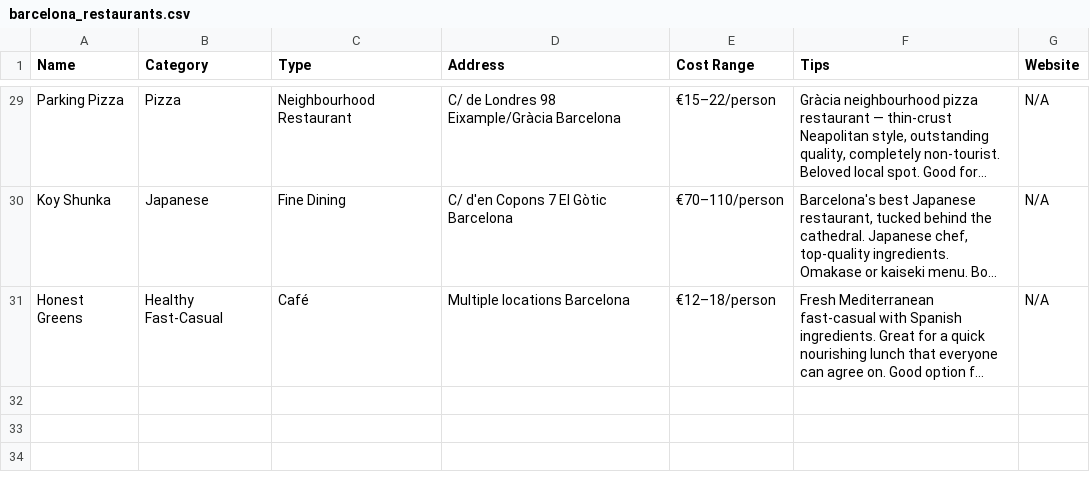
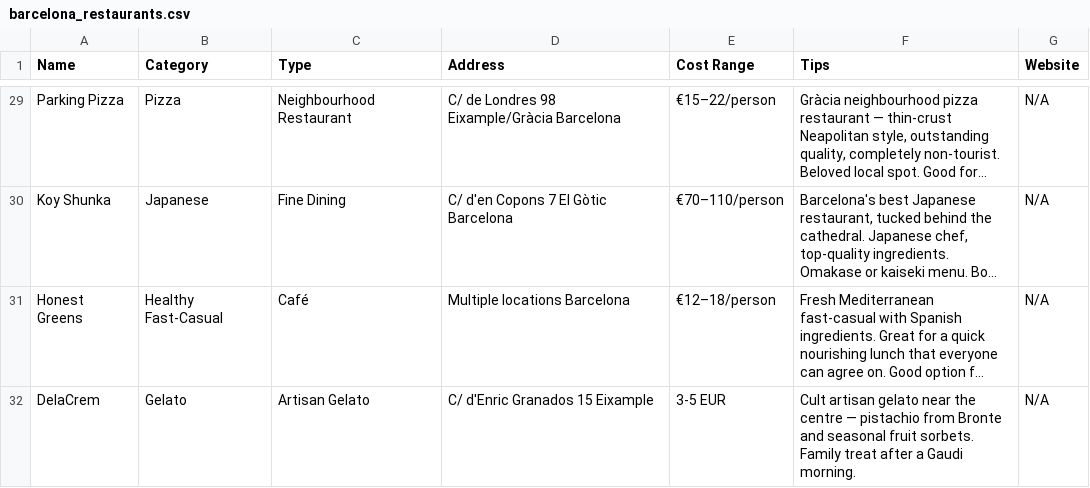
Before and after one commit to syavaYki/euro-trip-2026, a CSV file: docs/goog-map-data/barcelona_restaurants.csv, drawn as a sheet; only a part is shown, gaps mark what is left out; long unchanged cells end in …; the diff names each change by its address in the sheet, - before the commit and + after, or states it on an @@ line.

```diff
--- a/docs/goog-map-data/barcelona_restaurants.csv
+++ b/docs/goog-map-data/barcelona_restaurants.csv
+row 32: DelaCrem | Gelato | Artisan Gelato | C/ d'Enric Granados 15 Eixample | 3-5 EUR | Cult artisan gelato near the centre — pistachio from Bronte and seasonal fruit sorbets. Family treat after a Gaudi morning. | N/A
```
Also changed, not shown: docs/goog-map-data/barcelona_sights.csv, docs/goog-map-data/lisbon_restaurants.csv, 7 other files.
